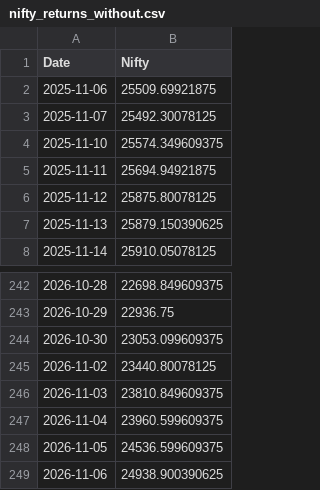
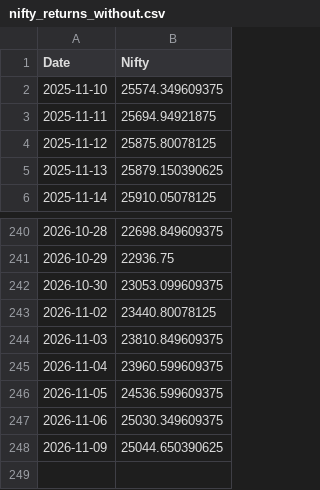
Before and after one commit to rahuly3108/Stock_pyodide, a CSV file: nifty_returns_without.csv, drawn as a sheet; only a part is shown, gaps mark what is left out.

```diff
--- a/nifty_returns_without.csv
+++ b/nifty_returns_without.csv
@@ -1,4 +1,2 @@
 Date,Nifty
-2025-11-06,25509.69921875
-2025-11-07,25492.30078125
 2025-11-10,25574.349609375
@@ -248,2 +246,3 @@ Date,Nifty
 2026-11-05,24536.599609375
-2026-11-06,24938.900390625
+2026-11-06,25030.349609375
+2026-11-09,25044.650390625
```
Also changed, not shown: nifty_returns.csv, 2 other files.
